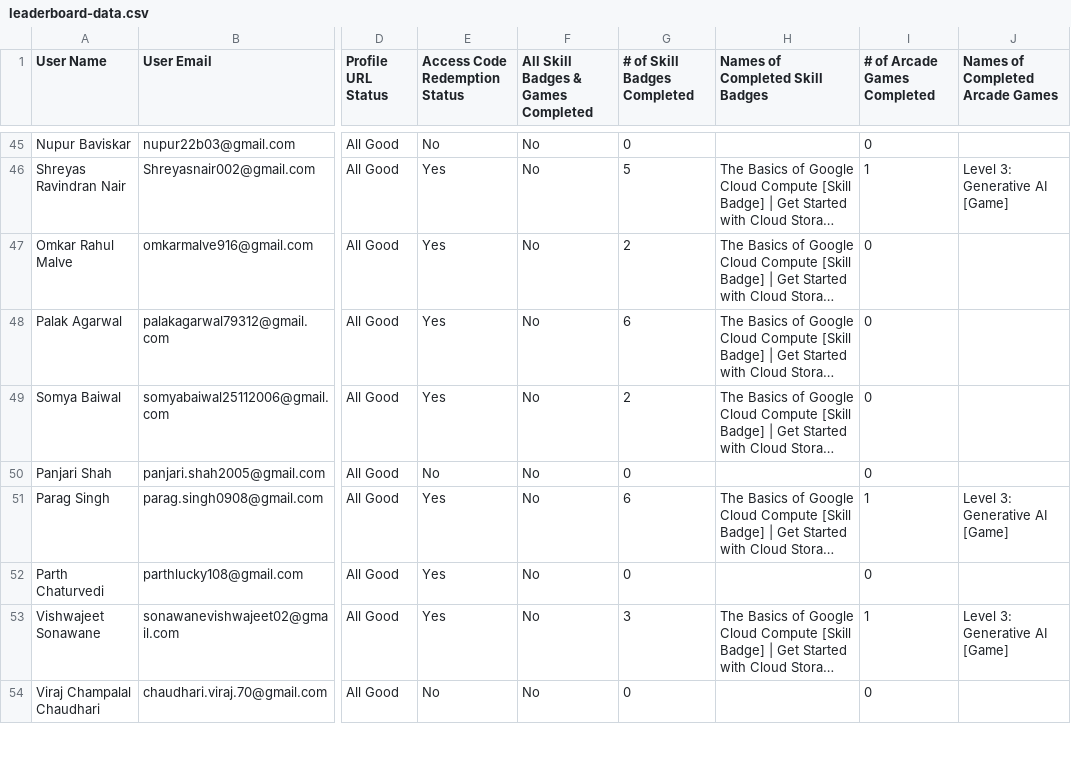
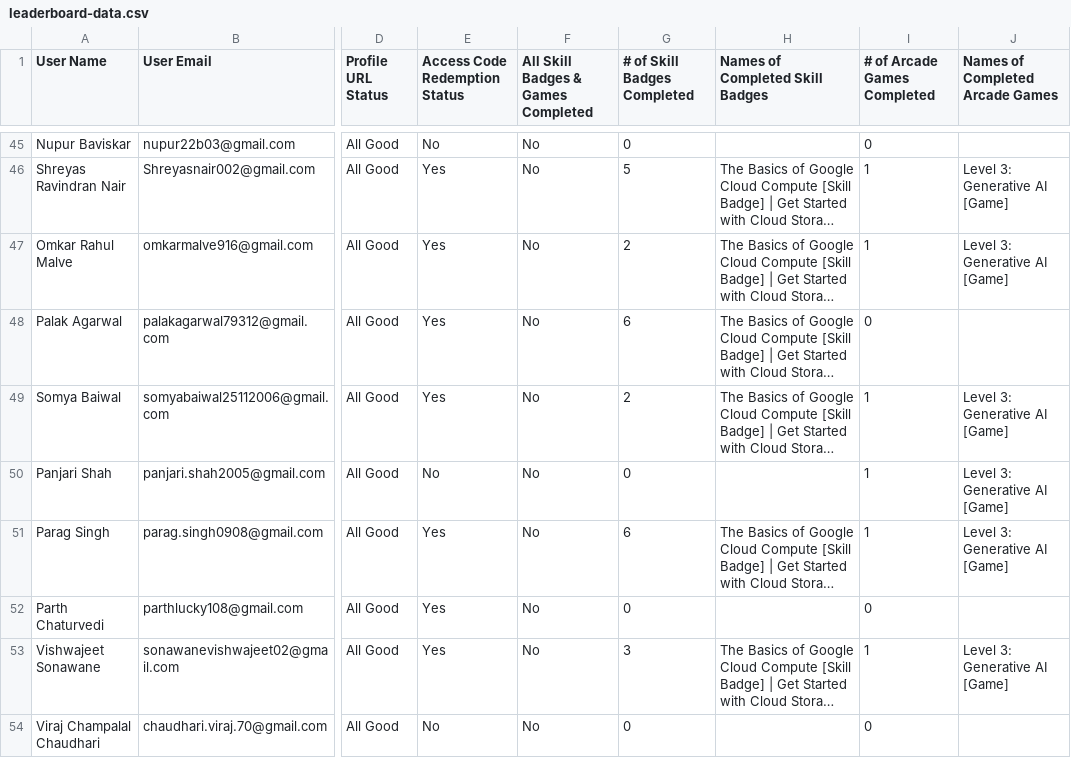
Before and after one commit to Jay-Naik2526/studyjam-website, a CSV file: public/leaderboard-data.csv, drawn as a sheet; only a part is shown, gaps mark what is left out; long unchanged cells end in …; the diff covers the shown part only; the diff names each change by its address in the sheet, - before the commit and + after, or states it on an @@ line.

```diff
--- a/public/leaderboard-data.csv
+++ b/public/leaderboard-data.csv
-I47 (# of Arcade Games Completed): 0
+I47 (# of Arcade Games Completed): 1
-J47 (Names of Completed Arcade Games): (empty)
+J47 (Names of Completed Arcade Games): Level 3: Generative AI [Game]
-I49:I50 (# of Arcade Games Completed): 0
+I49:I50 (# of Arcade Games Completed): 1
-J49:J50 (Names of Completed Arcade Games): (empty)
+J49:J50 (Names of Completed Arcade Games): Level 3: Generative AI [Game]
```
Also changed, not shown: 128 edited cells elsewhere in this file.
